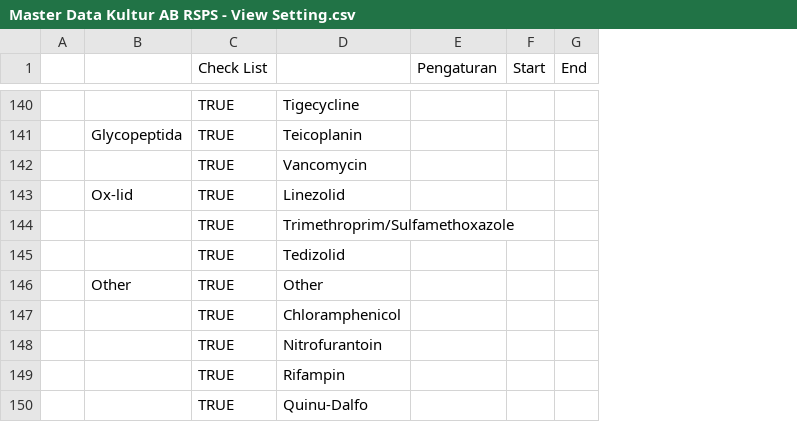
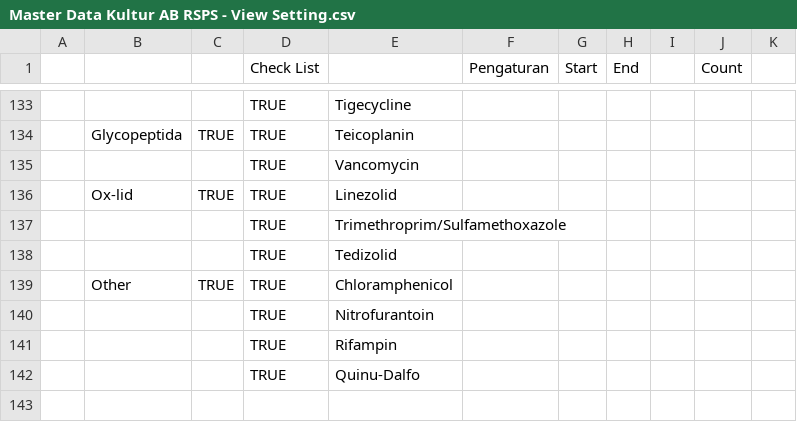
Before and after one commit to Y-alt-acc/Rsps202407, a CSV file: Data Kultur AB RSPS/Master Data Kultur AB RSPS - View Setting.csv, drawn as a sheet; only a part is shown, gaps mark what is left out; removed rows and columns are numbered as before the commit, all else as after; the diff covers the shown part only; the diff names each change by its address in the sheet, - before the commit and + after, or states it on an @@ line.

Commit message:
finished the bacteria view, change the view setting with more count, add setting for the sum, the bacteria view now has all the required conditional(date,age, gender, represntatif, and also sorting that working as intended ,the view for medicine now expand as much as SIR ,

```diff
--- a/Data Kultur AB RSPS/Master Data Kultur AB RSPS - View Setting.csv
+++ b/Data Kultur AB RSPS/Master Data Kultur AB RSPS - View Setting.csv
+column C, rows 134-139: TRUE |  | TRUE |  |  | TRUE
+column I, empty
+column J (Count), empty
+column K, empty
-E139: Other
+E139: Chloramphenicol
-row 147:  |  | TRUE | Chloramphenicol
```
Also changed, not shown: 3 added rows, 10 removed rows, 2 moved rows and 16 edited cells elsewhere in this file, 2 other files.
